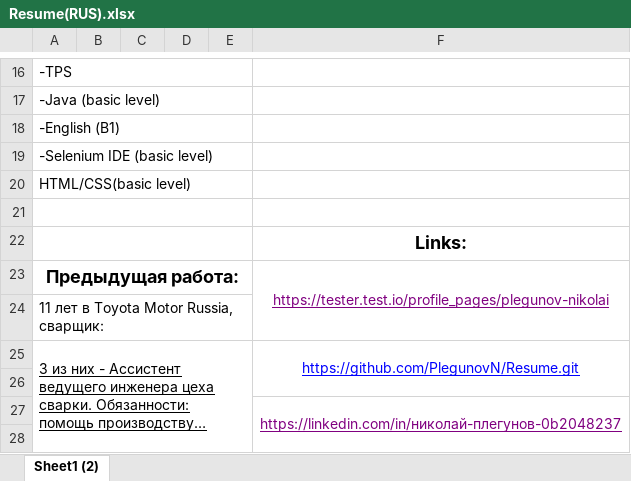
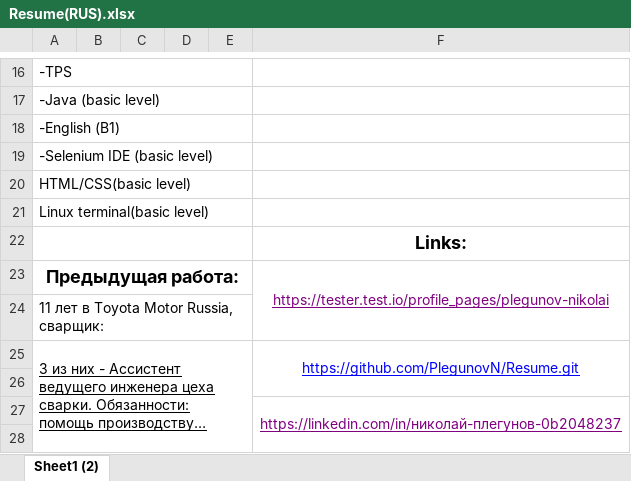
Before and after one commit to PlegunovN/Resume, an Excel workbook: Resume(RUS).xlsx, sheet Sheet1 (2), drawn as a sheet; only a part is shown, gaps mark what is left out; long unchanged cells end in …; values as stored, in another font and other column widths than the file's, no borders; charts and pictures not drawn; the diff names each change by its address in the sheet, - before the commit and + after, or states it on an @@ line.

```diff
--- a/Resume(RUS).xlsx (sheet Sheet1 (2))
+++ b/Resume(RUS).xlsx (sheet Sheet1 (2))
-A21: (empty)
+A21: Linux terminal(basic level)
```
Also changed, not shown: Resume(eng).xlsx.
